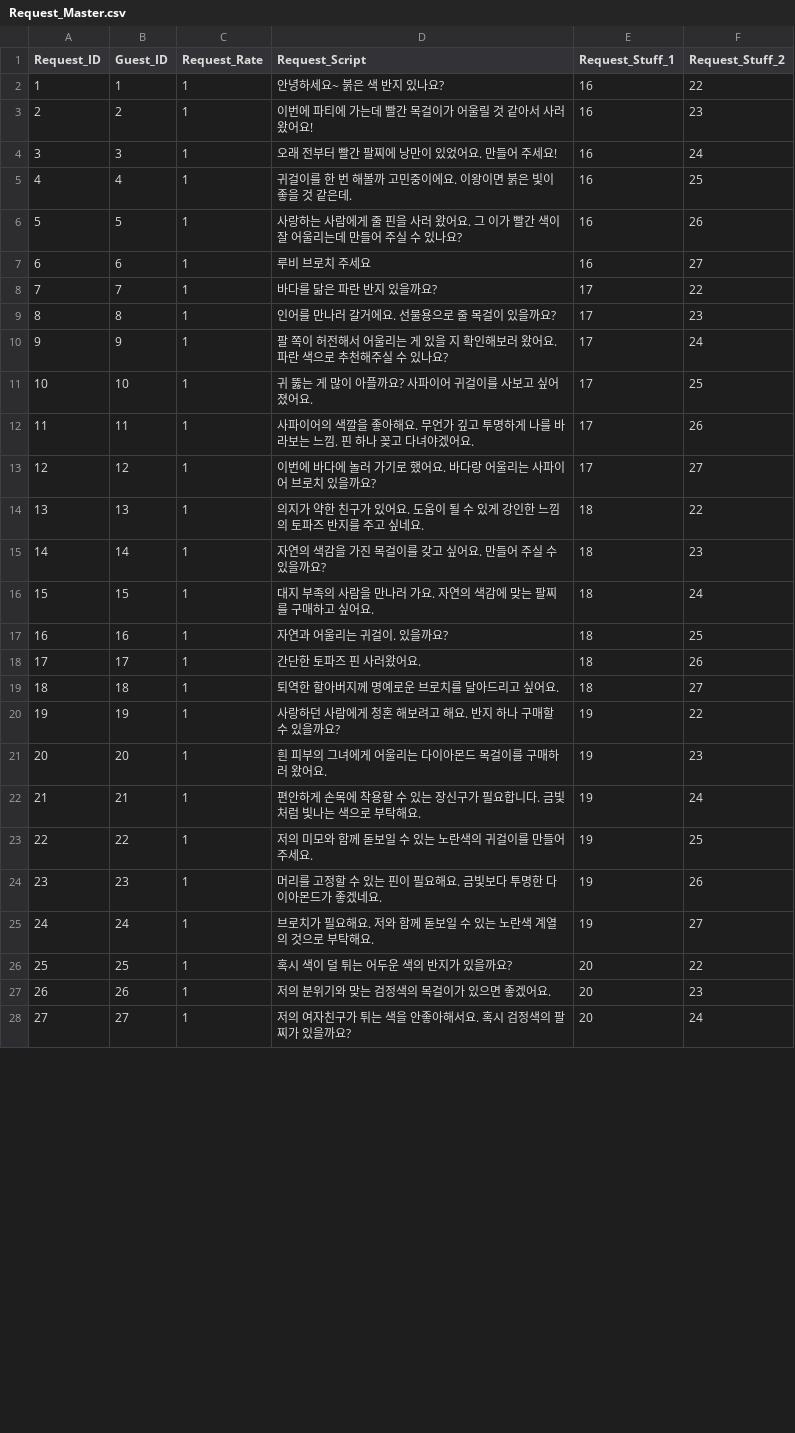
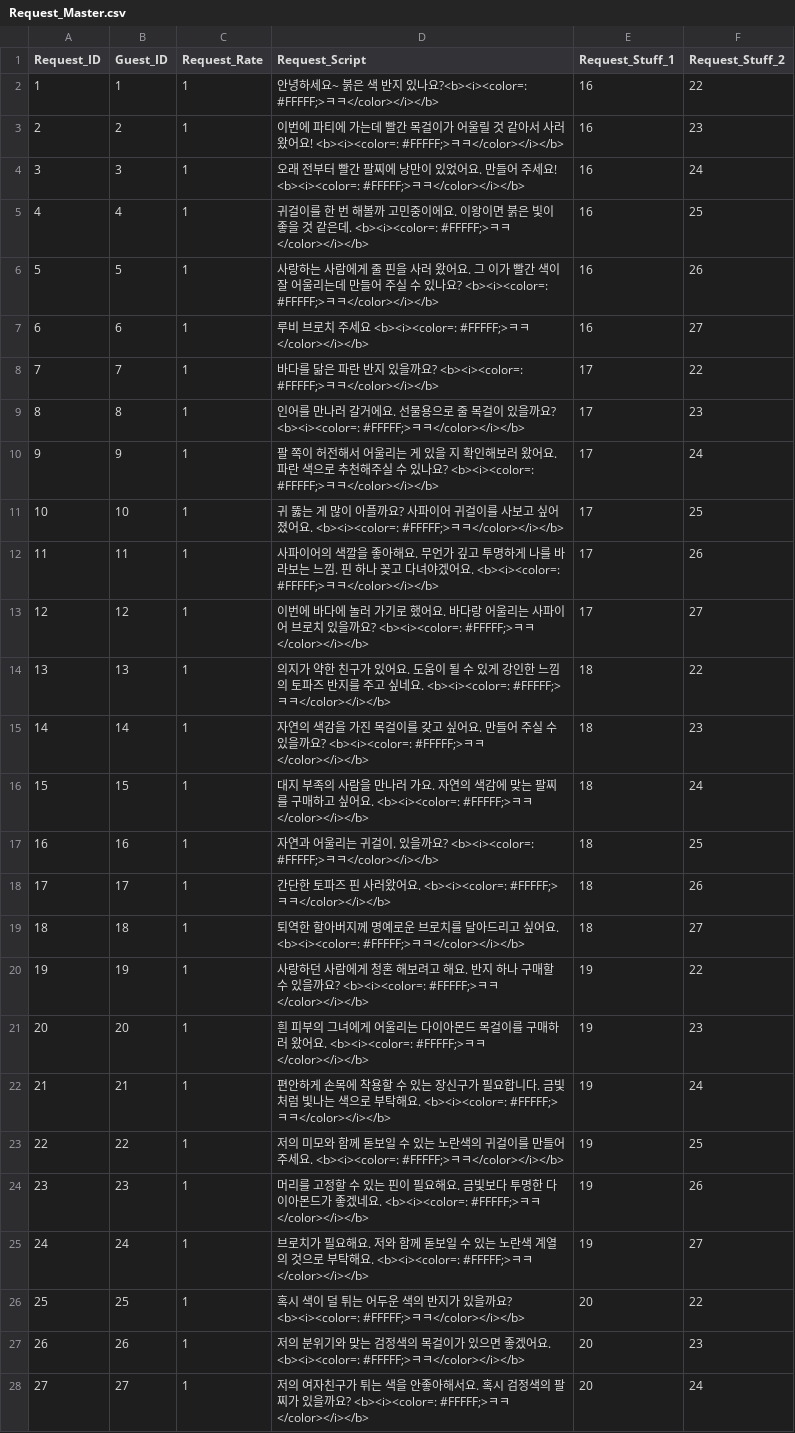
Before and after one commit to SuperElectronBrain/ThunderJack_ProjectMIS, a CSV file: Assets/Resources/DataSheet/Request_Master.csv, drawn as a sheet; only a part is shown; the diff covers the shown part only.

```diff
--- a/Assets/Resources/DataSheet/Request_Master.csv
+++ b/Assets/Resources/DataSheet/Request_Master.csv
@@ -1,28 +1,28 @@
 Request_ID,Guest_ID,Request_Rate,Request_Script,Request_Stuff_1,Request_Stuff_2
-1,1,1,안녕하세요~ 붉은 색 반지 있나요?,16,22
-2,2,1,이번에 파티에 가는데 빨간 목걸이가 어울릴 것 같아서 사러왔어요!,16,23
-3,3,1,오래 전부터 빨간 팔찌에 낭만이 있었어요. 만들어 주세요!,16,24
-4,4,1,귀걸이를 한 번 해볼까 고민중이에요. 이왕이면 붉은 빛이 좋을 것 같은데.,16,25
-5,5,1,사랑하는 사람에게 줄 핀을 사러 왔어요. 그 이가 빨간 색이 잘 어울리는데 만들어 주실 수 있나요?,16,26
-6,6,1,루비 브로치 주세요,16,27
-7,7,1,바다를 닮은 파란 반지 있을까요?,17,22
-8,8,1,인어를 만나러 갈거에요. 선물용으로 줄 목걸이 있을까요?,17,23
-9,9,1,팔 쪽이 허전해서 어울리는 게 있을 지 확인해보러 왔어요. 파란 색으로 추천해주실 수 있나요?,17,24
-10,10,1,귀 뚫는 게 많이 아플까요? 사파이어 귀걸이를 사보고 싶어졌어요.,17,25
-11,11,1,사파이어의 색깔을 좋아해요. 무언가 깊고 투명하게 나를 바라보는 느낌. 핀 하나 꽂고 다녀야겠어요.,17,26
-12,12,1,이번에 바다에 놀러 가기로 했어요. 바다랑 어울리는 사파이어 브로치 있을까요?,17,27
-13,13,1,의지가 약한 친구가 있어요. 도움이 될 수 있게 강인한 느낌의 토파즈 반지를 주고 싶네요.,18,22
-14,14,1,자연의 색감을 가진 목걸이를 갖고 싶어요. 만들어 주실 수 있을까요?,18,23
-15,15,1,대지 부족의 사람을 만나러 가요. 자연의 색감에 맞는 팔찌를 구매하고 싶어요.,18,24
-16,16,1,자연과 어울리는 귀걸이. 있을까요?,18,25
-17,17,1,간단한 토파즈 핀 사러왔어요.,18,26
-18,18,1,퇴역한 할아버지께 명예로운 브로치를 달아드리고 싶어요.,18,27
-19,19,1,사랑하던 사람에게 청혼 해보려고 해요. 반지 하나 구매할 수 있을까요?,19,22
-20,20,1,흰 피부의 그녀에게 어울리는 다이아몬드 목걸이를 구매하러 왔어요.,19,23
-21,21,1,편안하게 손목에 착용할 수 있는 장신구가 필요합니다. 금빛처럼 빛나는 색으로 부탁해요.,19,24
-22,22,1,저의 미모와 함께 돋보일 수 있는 노란색의 귀걸이를 만들어주세요.,19,25
-23,23,1,머리를 고정할 수 있는 핀이 필요해요. 금빛보다 투명한 다이아몬드가 좋겠네요.,19,26
-24,24,1,브로치가 필요해요. 저와 함께 돋보일 수 있는 노란색 계열의 것으로 부탁해요.,19,27
-25,25,1,혹시 색이 덜 튀는 어두운 색의 반지가 있을까요? ,20,22
-26,26,1,저의 분위기와 맞는 검정색의 목걸이가 있으면 좋겠어요.,20,23
-27,27,1,저의 여자친구가 튀는 색을 안좋아해서요. 혹시 검정색의 팔찌가 있을까요?,20,24
+1,1,1,안녕하세요~ 붉은 색 반지 있나요?<b><i><color=: #FFFFF;>ㅋㅋ</color></i></b>,16,22
+2,2,1,이번에 파티에 가는데 빨간 목걸이가 어울릴 것 같아서 사러왔어요! <b><i><color=: #FFFFF;>ㅋㅋ</color></i></b>,16,23
+3,3,1,오래 전부터 빨간 팔찌에 낭만이 있었어요. 만들어 주세요! <b><i><color=: #FFFFF;>ㅋㅋ</color></i></b>,16,24
+4,4,1,귀걸이를 한 번 해볼까 고민중이에요. 이왕이면 붉은 빛이 좋을 것 같은데. <b><i><color=: #FFFFF;>ㅋㅋ</color></i></b>,16,25
+5,5,1,사랑하는 사람에게 줄 핀을 사러 왔어요. 그 이가 빨간 색이 잘 어울리는데 만들어 주실 수 있나요? <b><i><color=: #FFFFF;>ㅋㅋ</color></i></b>,16,26
+6,6,1,루비 브로치 주세요 <b><i><color=: #FFFFF;>ㅋㅋ</color></i></b>,16,27
+7,7,1,바다를 닮은 파란 반지 있을까요? <b><i><color=: #FFFFF;>ㅋㅋ</color></i></b>,17,22
+8,8,1,인어를 만나러 갈거에요. 선물용으로 줄 목걸이 있을까요? <b><i><color=: #FFFFF;>ㅋㅋ</color></i></b>,17,23
+9,9,1,팔 쪽이 허전해서 어울리는 게 있을 지 확인해보러 왔어요. 파란 색으로 추천해주실 수 있나요? <b><i><color=: #FFFFF;>ㅋㅋ</color></i></b>,17,24
+10,10,1,귀 뚫는 게 많이 아플까요? 사파이어 귀걸이를 사보고 싶어졌어요. <b><i><color=: #FFFFF;>ㅋㅋ</color></i></b>,17,25
+11,11,1,사파이어의 색깔을 좋아해요. 무언가 깊고 투명하게 나를 바라보는 느낌. 핀 하나 꽂고 다녀야겠어요. <b><i><color=: #FFFFF;>ㅋㅋ</color></i></b>,17,26
+12,12,1,이번에 바다에 놀러 가기로 했어요. 바다랑 어울리는 사파이어 브로치 있을까요? <b><i><color=: #FFFFF;>ㅋㅋ</color></i></b>,17,27
+13,13,1,의지가 약한 친구가 있어요. 도움이 될 수 있게 강인한 느낌의 토파즈 반지를 주고 싶네요. <b><i><color=: #FFFFF;>ㅋㅋ</color></i></b>,18,22
+14,14,1,자연의 색감을 가진 목걸이를 갖고 싶어요. 만들어 주실 수 있을까요? <b><i><color=: #FFFFF;>ㅋㅋ</color></i></b>,18,23
+15,15,1,대지 부족의 사람을 만나러 가요. 자연의 색감에 맞는 팔찌를 구매하고 싶어요. <b><i><color=: #FFFFF;>ㅋㅋ</color></i></b>,18,24
+16,16,1,자연과 어울리는 귀걸이. 있을까요? <b><i><color=: #FFFFF;>ㅋㅋ</color></i></b>,18,25
+17,17,1,간단한 토파즈 핀 사러왔어요. <b><i><color=: #FFFFF;>ㅋㅋ</color></i></b>,18,26
+18,18,1,퇴역한 할아버지께 명예로운 브로치를 달아드리고 싶어요. <b><i><color=: #FFFFF;>ㅋㅋ</color></i></b>,18,27
+19,19,1,사랑하던 사람에게 청혼 해보려고 해요. 반지 하나 구매할 수 있을까요? <b><i><color=: #FFFFF;>ㅋㅋ</color></i></b>,19,22
+20,20,1,흰 피부의 그녀에게 어울리는 다이아몬드 목걸이를 구매하러 왔어요. <b><i><color=: #FFFFF;>ㅋㅋ</color></i></b>,19,23
+21,21,1,편안하게 손목에 착용할 수 있는 장신구가 필요합니다. 금빛처럼 빛나는 색으로 부탁해요. <b><i><color=: #FFFFF;>ㅋㅋ</color></i></b>,19,24
+22,22,1,저의 미모와 함께 돋보일 수 있는 노란색의 귀걸이를 만들어주세요. <b><i><color=: #FFFFF;>ㅋㅋ</color></i></b>,19,25
+23,23,1,머리를 고정할 수 있는 핀이 필요해요. 금빛보다 투명한 다이아몬드가 좋겠네요. <b><i><color=: #FFFFF;>ㅋㅋ</color></i></b>,19,26
+24,24,1,브로치가 필요해요. 저와 함께 돋보일 수 있는 노란색 계열의 것으로 부탁해요. <b><i><color=: #FFFFF;>ㅋㅋ</color></i></b>,19,27
+25,25,1,혹시 색이 덜 튀는 어두운 색의 반지가 있을까요?  <b><i><color=: #FFFFF;>ㅋㅋ</color></i></b>,20,22
+26,26,1,저의 분위기와 맞는 검정색의 목걸이가 있으면 좋겠어요. <b><i><color=: #FFFFF;>ㅋㅋ</color></i></b>,20,23
+27,27,1,저의 여자친구가 튀는 색을 안좋아해서요. 혹시 검정색의 팔찌가 있을까요? <b><i><color=: #FFFFF;>ㅋㅋ</color></i></b>,20,24
```
Also changed, not shown: 3 edited cells elsewhere in this file, Assets/Resources/DataSheet/Guest_Master.csv.
